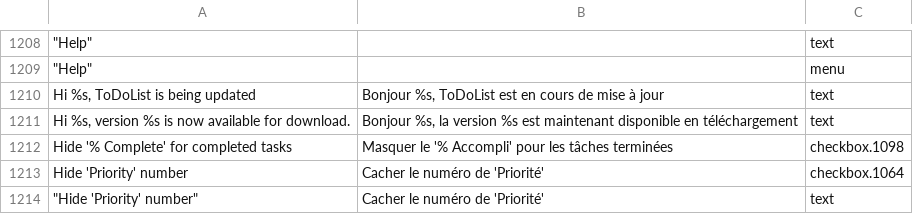
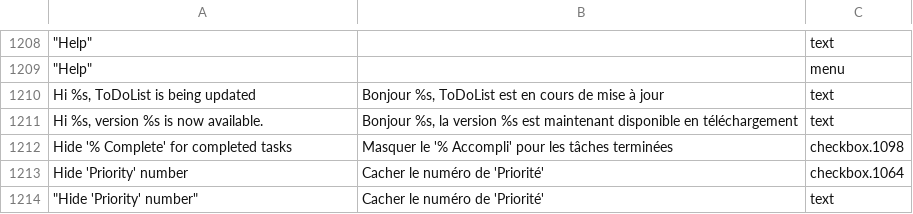
Before and after one commit to abstractspoon/ToDoList_Resources, a CSV file: Translations/Francais (France).csv, drawn as a sheet; only a part is shown, gaps mark what is left out; the diff names each change by its address in the sheet, - before the commit and + after, or states it on an @@ line.

```diff
--- a/Translations/Francais (France).csv
+++ b/Translations/Francais (France).csv
-A1211: Hi %s, version %s is now available for download.
+A1211: Hi %s, version %s is now available.
```
Also changed, not shown: Translations/German (Germany).csv, Translations/Hebrew (Israel).csv, 9 other files.
